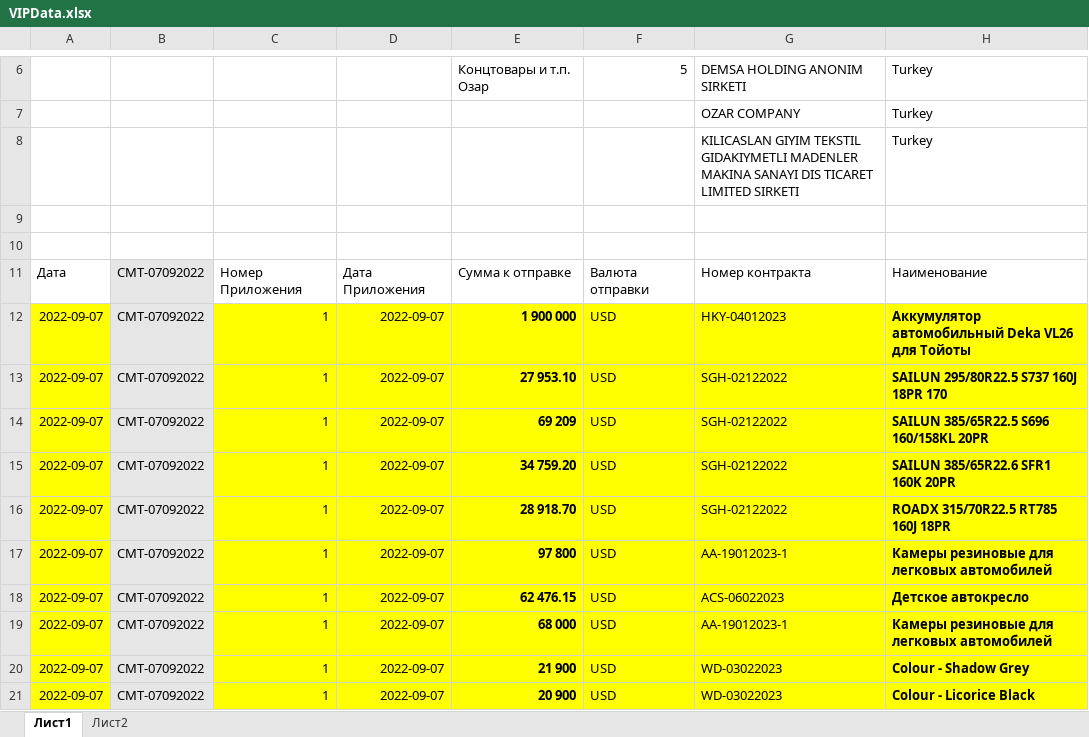
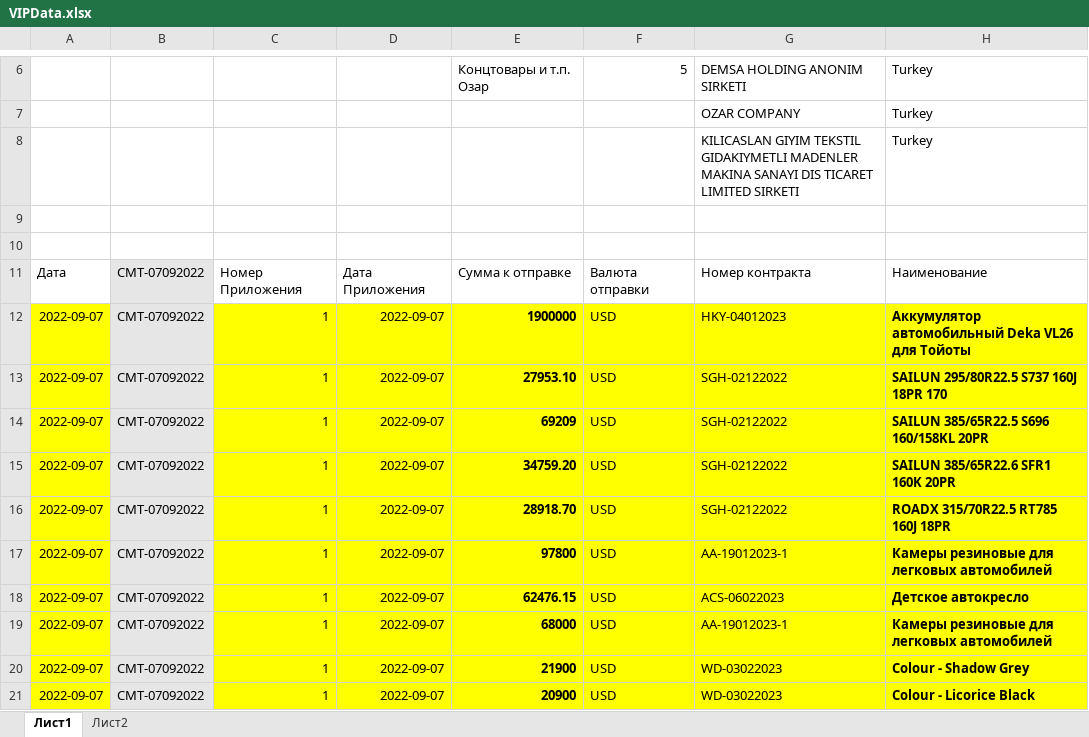
Before and after one commit to monoluntik/documents, an Excel workbook: VIPData.xlsx, sheet Лист1, drawn as a sheet; only a part is shown, gaps mark what is left out; values as stored, in another font and other column widths than the file's, no borders; the diff names each change by its address in the sheet, - before the commit and + after, or states it on an @@ line.

```diff
--- a/VIPData.xlsx (sheet Лист1)
+++ b/VIPData.xlsx (sheet Лист1)
-E12: 1 900 000
+E12: 1900000
-E13: 27 953.10
+E13: 27953.10
-E14: 69 209
+E14: 69209
-E15: 34 759.20
+E15: 34759.20
-E16: 28 918.70
+E16: 28918.70
-E17: 97 800
+E17: 97800
-E18: 62 476.15
+E18: 62476.15
-E19: 68 000
+E19: 68000
-E20: 21 900
+E20: 21900
-E21: 20 900
+E21: 20900
```
Also changed, not shown: 1 other file.
